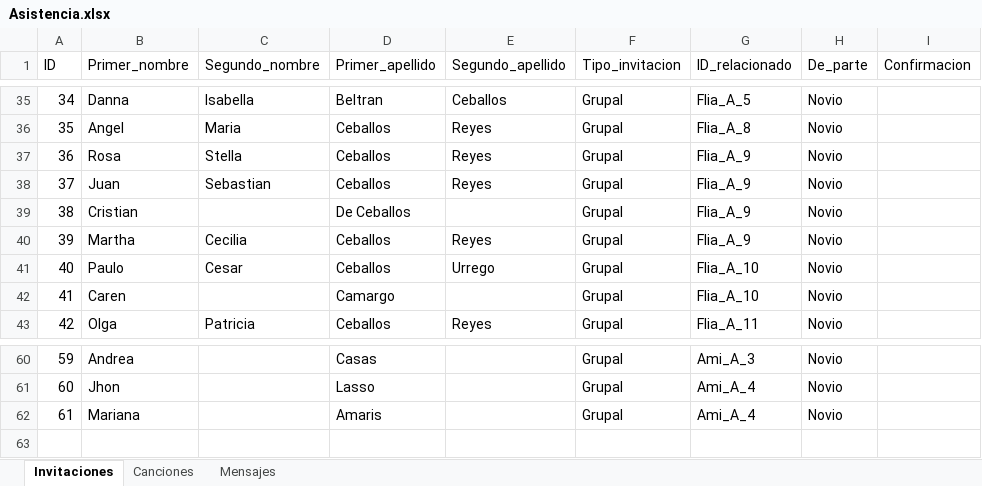
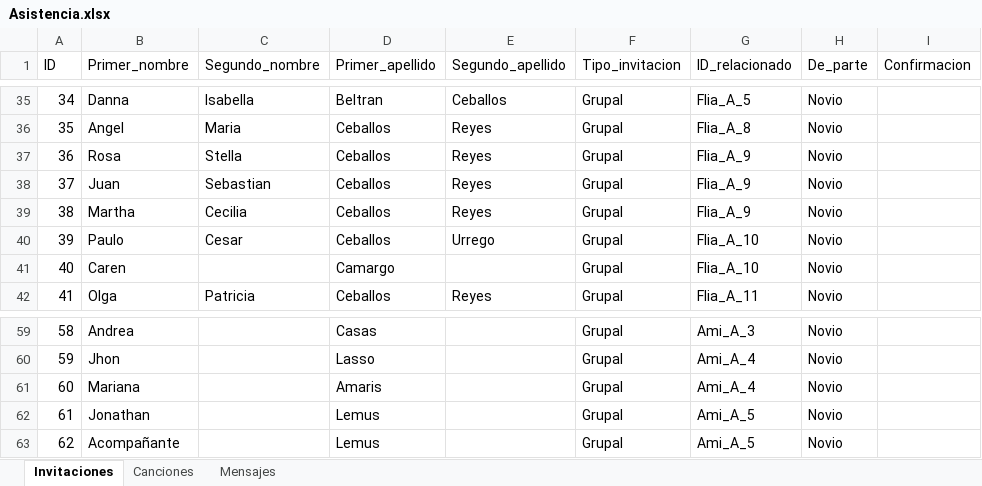
Before and after one commit to jacu1014/Nuestra-Boda-Y-A, an Excel workbook: Asistencia/Asistencia.xlsx, sheet Invitaciones, drawn as a sheet; only a part is shown, gaps mark what is left out; values as stored, in another font and other column widths than the file's, no borders; removed rows and columns are numbered as before the commit, all else as after; the diff names each change by its address in the sheet, - before the commit and + after, or states it on an @@ line.

```diff
--- a/Asistencia/Asistencia.xlsx (sheet Invitaciones)
+++ b/Asistencia/Asistencia.xlsx (sheet Invitaciones)
-row 39: 38 | Cristian |  | De Ceballos |  | Grupal | Flia_A_9 | Novio
@@ column A (ID) renumbered between rows 39 and 61 @@
+row 62: 61 | Jonathan |  | Lemus |  | Grupal | Ami_A_5 | Novio
+row 63: 62 | Acompañante |  | Lemus |  | Grupal | Ami_A_5 | Novio
```
Also changed, not shown: 3 other files.
